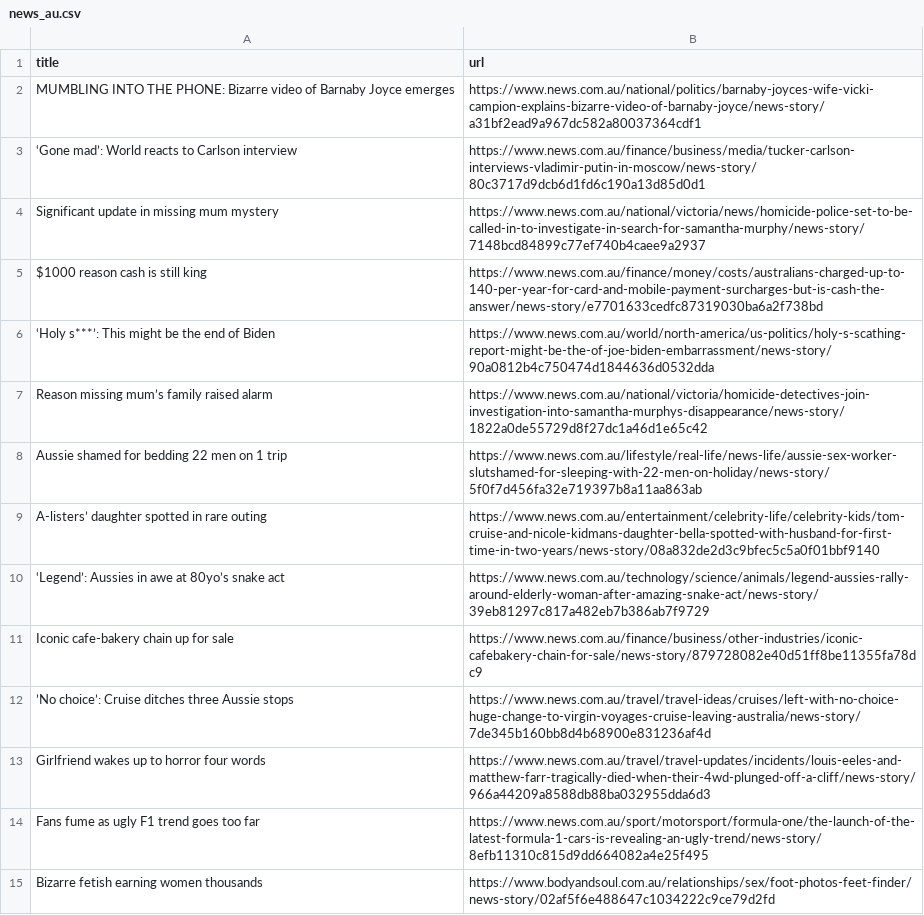
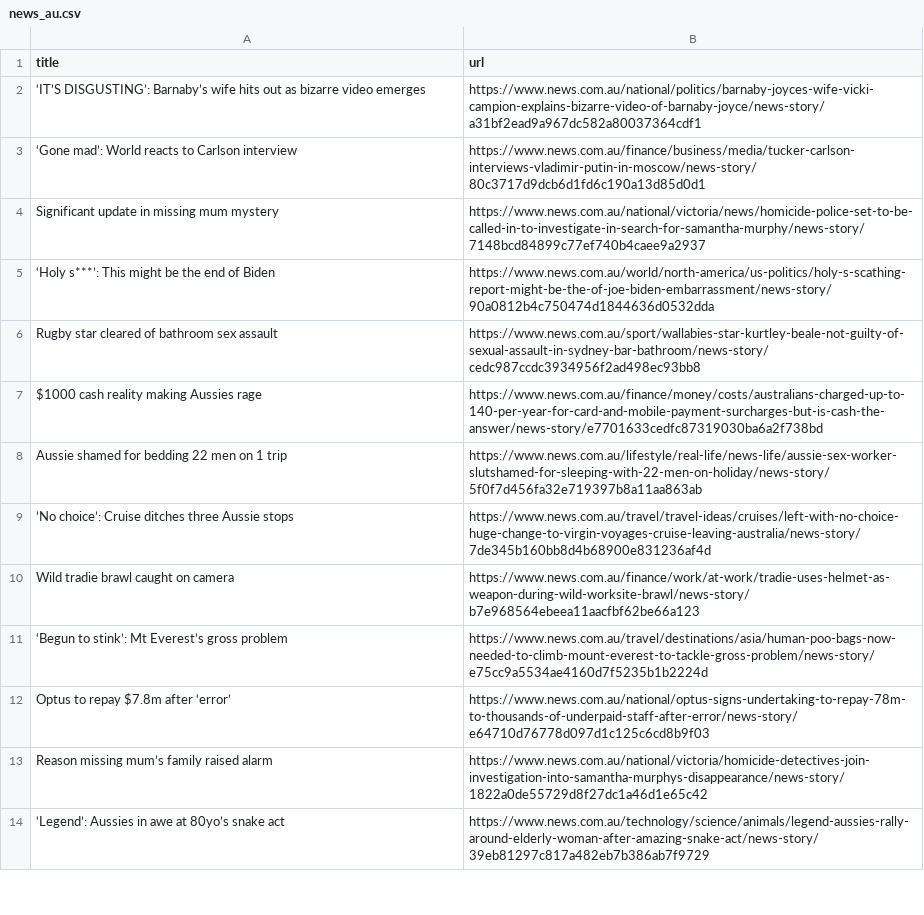
Before and after one commit to vlsachdev/automatic-scraper-news-au, a CSV file: news_au.csv, drawn as a sheet; only a part is shown; the diff covers the shown part only.

```diff
--- a/news_au.csv
+++ b/news_au.csv
@@ -1,15 +1,14 @@
 title,url
-MUMBLING INTO THE PHONE: Bizarre video of Barnaby Joyce emerges,https://www.news.com.au/national/politics/barnaby-joyces-wife-vicki-campion-explains-bizarre-video-of-barnaby-joyce/news-story/a31bf2ead9a967dc582a80037364cdf1
+‘IT’S DISGUSTING’: Barnaby’s wife hits out as bizarre video emerges,https://www.news.com.au/national/politics/barnaby-joyces-wife-vicki-campion-explains-bizarre-video-of-barnaby-joyce/news-story/a31bf2ead9a967dc582a80037364cdf1
 ‘Gone mad’: World reacts to Carlson interview,https://www.news.com.au/finance/business/media/tucker-carlson-interviews-vladimir-putin-in-moscow/news-story/80c3717d9dcb6d1fd6c190a13d85d0d1
 Significant update in missing mum mystery,https://www.news.com.au/national/victoria/news/homicide-police-set-to-be-called-in-to-investigate-in-search-for-samantha-murphy/news-story/7148bcd84899c77ef740b4caee9a2937
-$1000 reason cash is still king,https://www.news.com.au/finance/money/costs/australians-charged-up-to-140-per-year-for-card-and-mobile-payment-surcharges-but-is-cash-the-answer/news-story/e7701633cedfc87319030ba6a2f738bd
 ‘Holy s***’: This might be the end of Biden,https://www.news.com.au/world/north-america/us-politics/holy-s-scathing-report-might-be-the-of-joe-biden-embarrassment/news-story/90a0812b4c750474d1844636d0532dda
+Rugby star cleared of bathroom sex assault,https://www.news.com.au/sport/wallabies-star-kurtley-beale-not-guilty-of-sexual-assault-in-sydney-bar-bathroom/news-story/cedc987ccdc3934956f2ad498ec93bb8
+$1000 cash reality making Aussies rage,https://www.news.com.au/finance/money/costs/australians-charged-up-to-140-per-year-for-card-and-mobile-payment-surcharges-but-is-cash-the-answer/news-story/e7701633cedfc87319030ba6a2f738bd
+Aussie shamed for bedding 22 men on 1 trip,https://www.news.com.au/lifestyle/real-life/news-life/aussie-sex-worker-slutshamed-for-sleeping-with-22-men-on-holiday/news-story/5f0f7d456fa32e719397b8a11aa863ab
+’No choice’: Cruise ditches three Aussie stops,https://www.news.com.au/travel/travel-ideas/cruises/left-with-no-choice-huge-change-to-virgin-voyages-cruise-leaving-australia/news-story/7de345b160bb8d4b68900e831236af4d
+Wild tradie brawl caught on camera,https://www.news.com.au/finance/work/at-work/tradie-uses-helmet-as-weapon-during-wild-worksite-brawl/news-story/b7e968564ebeea11aacfbf62be66a123
+‘Begun to stink’: Mt Everest’s gross problem,https://www.news.com.au/travel/destinations/asia/human-poo-bags-now-needed-to-climb-mount-everest-to-tackle-gross-problem/news-story/e75cc9a5534ae4160d7f5235b1b2224d
+Optus to repay $7.8m after ‘error’,https://www.news.com.au/national/optus-signs-undertaking-to-repay-78m-to-thousands-of-underpaid-staff-after-error/news-story/e64710d76778d097d1c125c6cd8b9f03
 Reason missing mum’s family raised alarm,https://www.news.com.au/national/victoria/homicide-detectives-join-investigation-into-samantha-murphys-disappearance/news-story/1822a0de55729d8f27dc1a46d1e65c42
-Aussie shamed for bedding 22 men on 1 trip,https://www.news.com.au/lifestyle/real-life/news-life/aussie-sex-worker-slutshamed-for-sleeping-with-22-men-on-holiday/news-story/5f0f7d456fa32e719397b8a11aa863ab
-A-listers’ daughter spotted in rare outing,https://www.news.com.au/entertainment/celebrity-life/celebrity-kids/tom-cruise-and-nicole-kidmans-daughter-bella-spotted-with-husband-for-first-time-in-two-years/news-story/08a832de2d3c9bfec5c5a0f01bbf9140
 ‘Legend’: Aussies in awe at 80yo’s snake act,https://www.news.com.au/technology/science/animals/legend-aussies-rally-around-elderly-woman-after-amazing-snake-act/news-story/39eb81297c817a482eb7b386ab7f9729
-Iconic cafe-bakery chain up for sale,https://www.news.com.au/finance/business/other-industries/iconic-cafebakery-chain-for-sale/news-story/879728082e40d51ff8be11355fa78dc9
-’No choice’: Cruise ditches three Aussie stops,https://www.news.com.au/travel/travel-ideas/cruises/left-with-no-choice-huge-change-to-virgin-voyages-cruise-leaving-australia/news-story/7de345b160bb8d4b68900e831236af4d
-Girlfriend wakes up to horror four words,https://www.news.com.au/travel/travel-updates/incidents/louis-eeles-and-matthew-farr-tragically-died-when-their-4wd-plunged-off-a-cliff/news-story/966a44209a8588db88ba032955dda6d3
-Fans fume as ugly F1 trend goes too far,https://www.news.com.au/sport/motorsport/formula-one/the-launch-of-the-latest-formula-1-cars-is-revealing-an-ugly-trend/news-story/8efb11310c815d9dd664082a4e25f495
-Bizarre fetish earning women thousands,https://www.bodyandsoul.com.au/relationships/sex/foot-photos-feet-finder/news-story/02af5f6e488647c1034222c9ce79d2fd
```
Also changed, not shown: 14 added rows, 16 removed rows, 6 moved rows and 1 edited cell elsewhere in this file.
